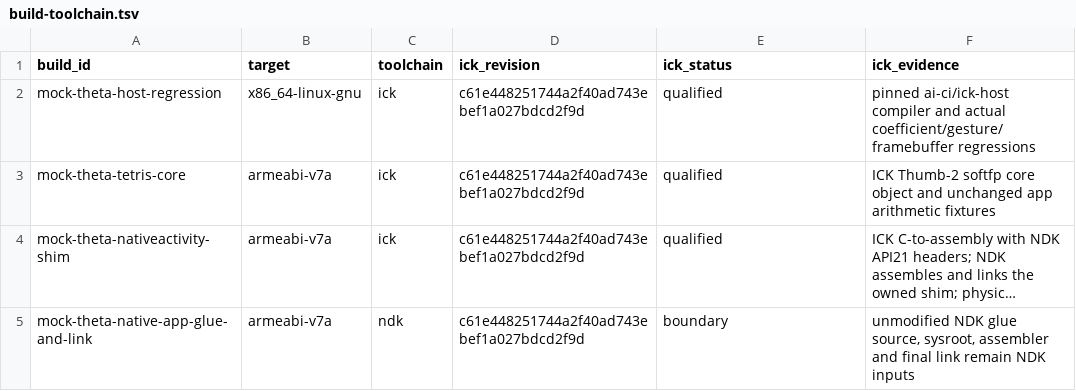
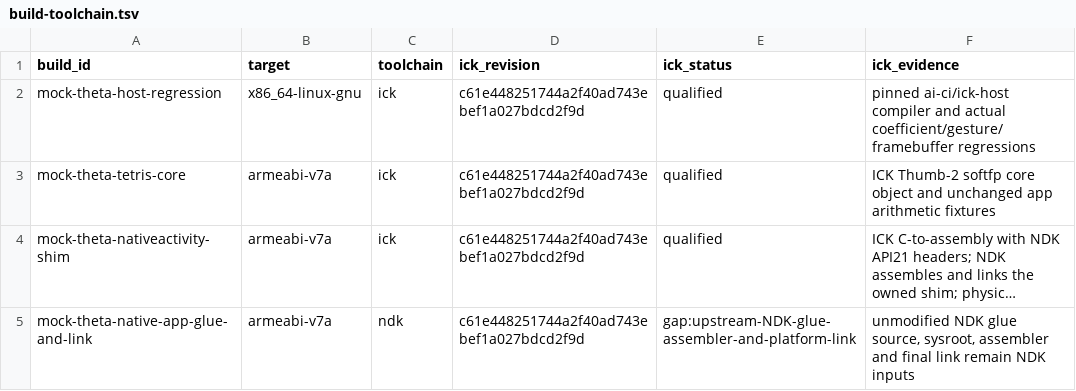
Before and after one commit to functorial-games/mock-theta, a TSV file: ci/build-toolchain.tsv, drawn as a sheet; long unchanged cells end in …; the diff names each change by its address in the sheet, - before the commit and + after, or states it on an @@ line.

Commit message:
Record the retained NDK boundary in the producer contract schema

```diff
--- a/ci/build-toolchain.tsv
+++ b/ci/build-toolchain.tsv
-E5 (ick_status): boundary
+E5 (ick_status): gap:upstream-NDK-glue-assembler-and-platform-link
```
